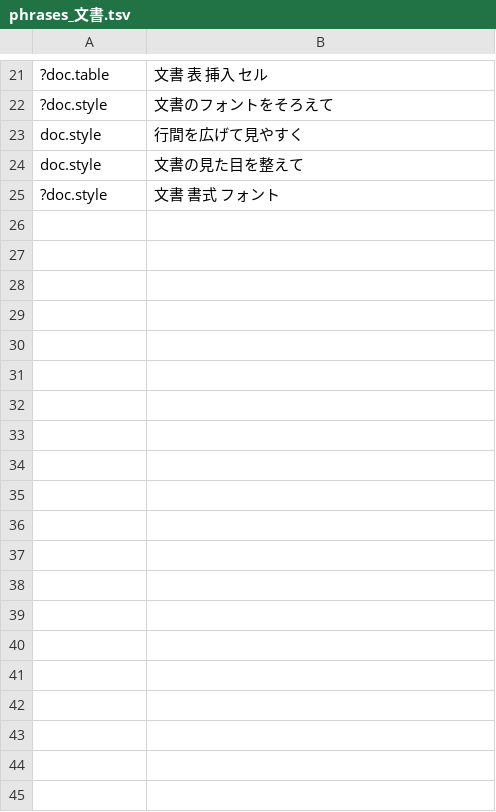
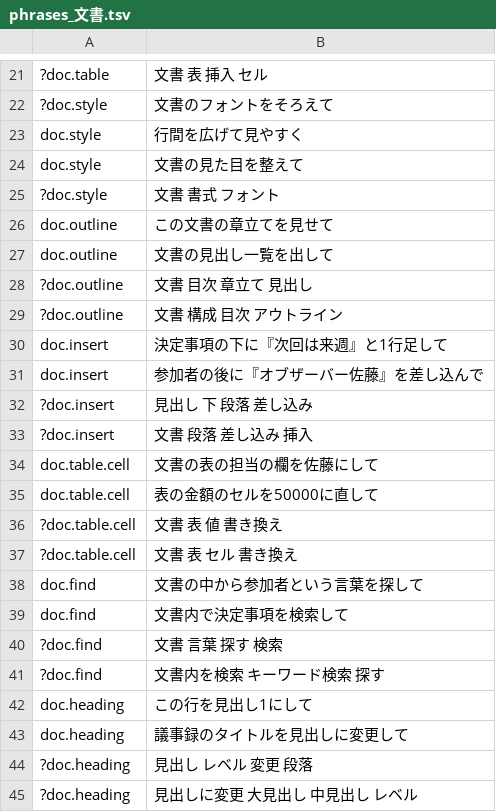
Before and after one commit to shu1551/shu-gas-manager, a TSV file: ws_exam/phrases_文書.tsv, drawn as a sheet; only a part is shown, gaps mark what is left out; the diff covers the shown part only.

```diff
--- a/ws_exam/phrases_文書.tsv
+++ b/ws_exam/phrases_文書.tsv
@@ -25 +25,21 @@ doc.style	文書の見た目を整えて
 ?doc.style	文書 書式 フォント
+doc.outline	この文書の章立てを見せて
+doc.outline	文書の見出し一覧を出して
+?doc.outline	文書 目次 章立て 見出し
+?doc.outline	文書 構成 目次 アウトライン
+doc.insert	決定事項の下に『次回は来週』と1行足して
+doc.insert	参加者の後に『オブザーバー佐藤』を差し込んで
+?doc.insert	見出し 下 段落 差し込み
+?doc.insert	文書 段落 差し込み 挿入
+doc.table.cell	文書の表の担当の欄を佐藤にして
+doc.table.cell	表の金額のセルを50000に直して
+?doc.table.cell	文書 表 値 書き換え
+?doc.table.cell	文書 表 セル 書き換え
+doc.find	文書の中から参加者という言葉を探して
+doc.find	文書内で決定事項を検索して
+?doc.find	文書 言葉 探す 検索
+?doc.find	文書内を検索 キーワード検索 探す
+doc.heading	この行を見出し1にして
+doc.heading	議事録のタイトルを見出しに変更して
+?doc.heading	見出し レベル 変更 段落
+?doc.heading	見出しに変更 大見出し 中見出し レベル
```
Also changed, not shown: 56 added rows elsewhere in this file, ws_exam/phrases_集計.tsv, 23 other files.
